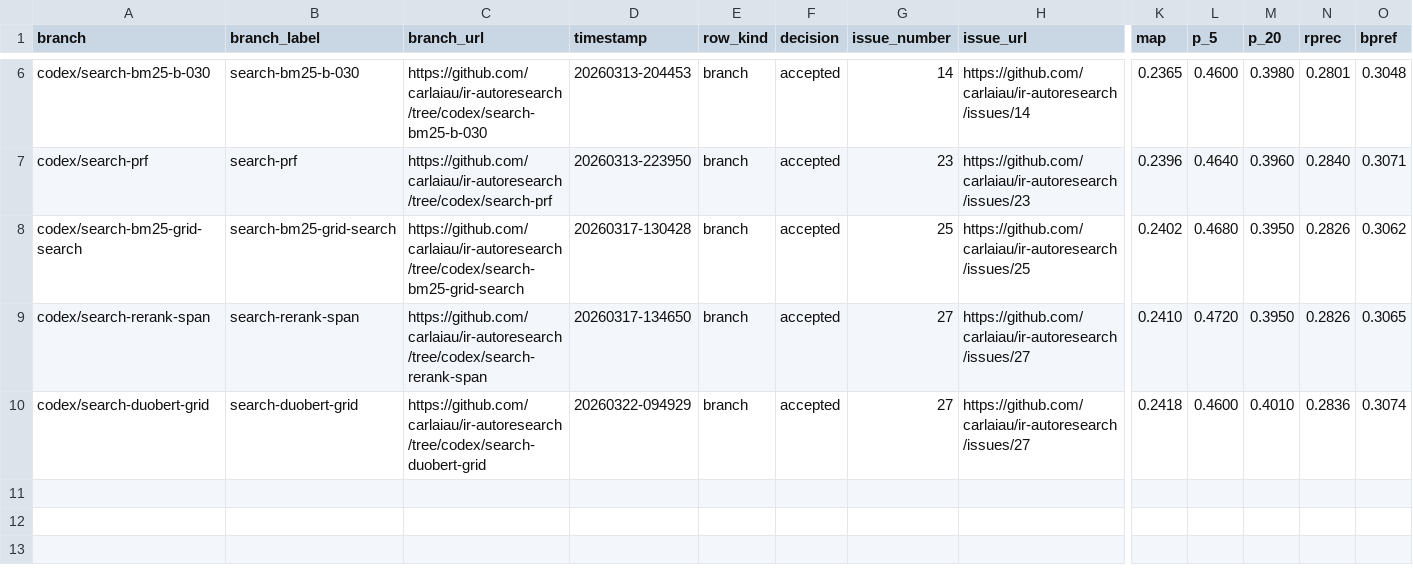
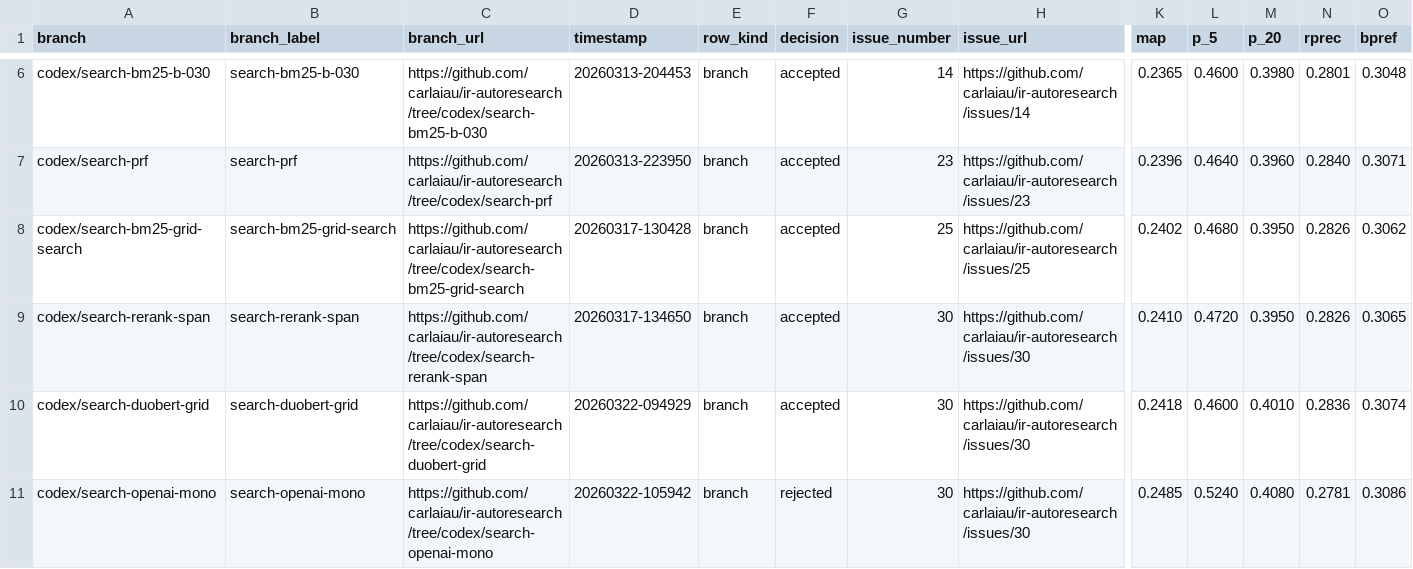
Before and after one commit to carlaiau/ir-autoresearch, a TSV file: docs/metrics/branch-comparisons.tsv, drawn as a sheet; only a part is shown, gaps mark what is left out; rows hold the shown columns only; the diff names each change by its address in the sheet, - before the commit and + after, or states it on an @@ line.

Commit message:
Add OpenAI-backed mono reranking prototype (#31)
* Prototype OpenAI mono reranking pipeline

* Refresh metrics dashboard for OpenAI mono branch

```diff
--- a/docs/metrics/branch-comparisons.tsv
+++ b/docs/metrics/branch-comparisons.tsv
-G9:G10 (issue_number): 27
+G9:G10 (issue_number): 30
-H9:H10 (issue_url): https://github.com/carlaiau/ir-autoresearch/issues/27
+H9:H10 (issue_url): https://github.com/carlaiau/ir-autoresearch/issues/30
+row 11: codex/search-openai-mono | search-openai-mono | https://github.com/carlaiau/ir-autoresearch/tree/codex/search-openai-mono | 20260322-105942 | branch | rejected | 30 | https://github.com/carlaiau/ir-autoresearch/issues/30 | 0.2485 | 0.5240 | 0.4080 | 0.2781 | 0.3086
```
Also changed, not shown: 13 other files.
